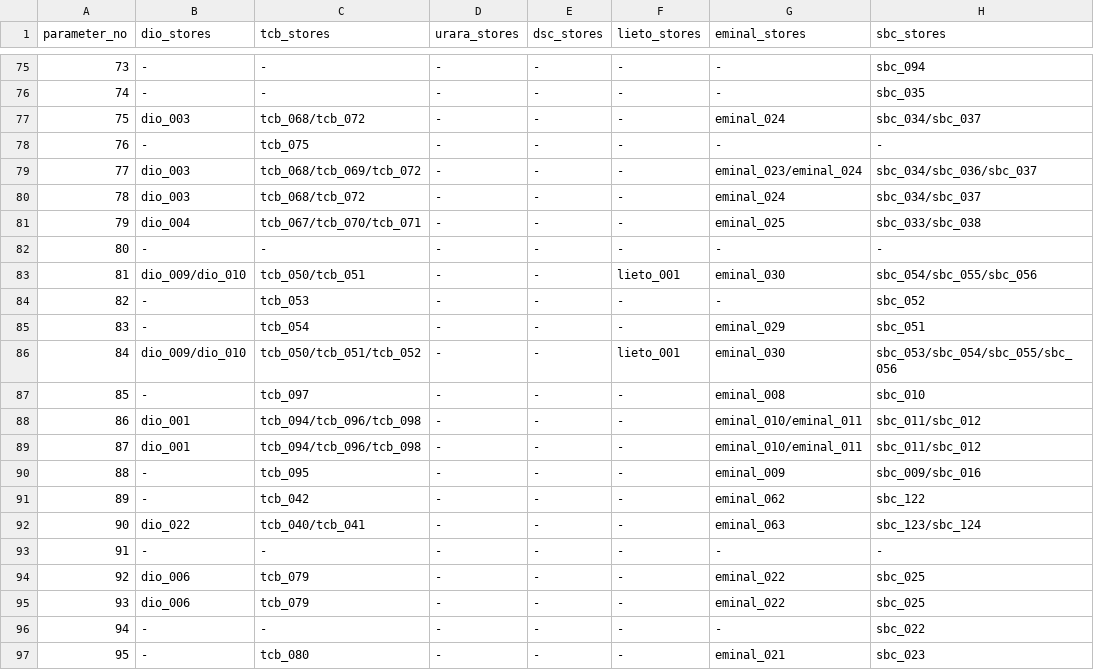
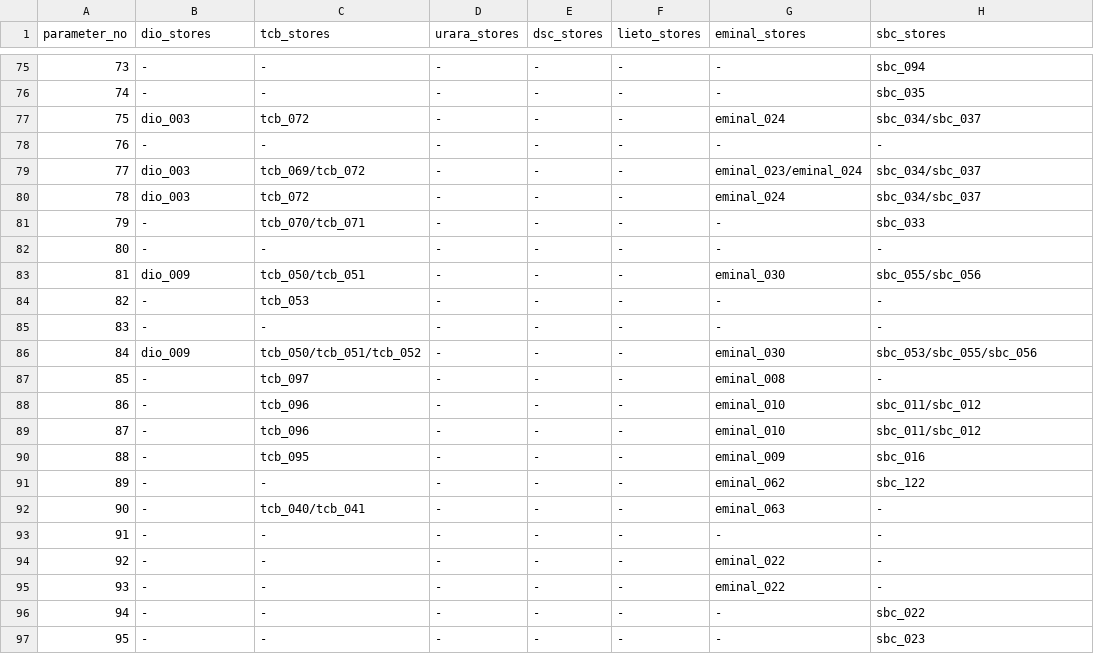
Before and after one commit to senjinholdings/GSA_Medical_Diet, a CSV file: common_data/data/出しわけSS - store_view.csv, drawn as a sheet; only a part is shown, gaps mark what is left out; the diff covers the shown part only.

Commit message:
Update common_data/data/出しわけSS%20-%20store_view.csv from spreadsheet

```diff
--- a/common_data/data/出しわけSS - store_view.csv
+++ b/common_data/data/出しわけSS - store_view.csv
@@ -76,22 +76,22 @@ parameter_no,dio_stores,tcb_stores,urara_stores,dsc_stores,lieto_stores,eminal_s
 74,-,-,-,-,-,-,sbc_035
-75,dio_003,tcb_068/tcb_072,-,-,-,eminal_024,sbc_034/sbc_037
-76,-,tcb_075,-,-,-,-,-
-77,dio_003,tcb_068/tcb_069/tcb_072,-,-,-,eminal_023/eminal_024,sbc_034/sbc_036/sbc_037
-78,dio_003,tcb_068/tcb_072,-,-,-,eminal_024,sbc_034/sbc_037
-79,dio_004,tcb_067/tcb_070/tcb_071,-,-,-,eminal_025,sbc_033/sbc_038
+75,dio_003,tcb_072,-,-,-,eminal_024,sbc_034/sbc_037
+76,-,-,-,-,-,-,-
+77,dio_003,tcb_069/tcb_072,-,-,-,eminal_023/eminal_024,sbc_034/sbc_037
+78,dio_003,tcb_072,-,-,-,eminal_024,sbc_034/sbc_037
+79,-,tcb_070/tcb_071,-,-,-,-,sbc_033
 80,-,-,-,-,-,-,-
-81,dio_009/dio_010,tcb_050/tcb_051,-,-,lieto_001,eminal_030,sbc_054/sbc_055/sbc_056
-82,-,tcb_053,-,-,-,-,sbc_052
-83,-,tcb_054,-,-,-,eminal_029,sbc_051
-84,dio_009/dio_010,tcb_050/tcb_051/tcb_052,-,-,lieto_001,eminal_030,sbc_053/sbc_054/sbc_055/sbc_056
-85,-,tcb_097,-,-,-,eminal_008,sbc_010
-86,dio_001,tcb_094/tcb_096/tcb_098,-,-,-,eminal_010/eminal_011,sbc_011/sbc_012
-87,dio_001,tcb_094/tcb_096/tcb_098,-,-,-,eminal_010/eminal_011,sbc_011/sbc_012
-88,-,tcb_095,-,-,-,eminal_009,sbc_009/sbc_016
-89,-,tcb_042,-,-,-,eminal_062,sbc_122
-90,dio_022,tcb_040/tcb_041,-,-,-,eminal_063,sbc_123/sbc_124
+81,dio_009,tcb_050/tcb_051,-,-,-,eminal_030,sbc_055/sbc_056
+82,-,tcb_053,-,-,-,-,-
+83,-,-,-,-,-,-,-
+84,dio_009,tcb_050/tcb_051/tcb_052,-,-,-,eminal_030,sbc_053/sbc_055/sbc_056
+85,-,tcb_097,-,-,-,eminal_008,-
+86,-,tcb_096,-,-,-,eminal_010,sbc_011/sbc_012
+87,-,tcb_096,-,-,-,eminal_010,sbc_011/sbc_012
+88,-,tcb_095,-,-,-,eminal_009,sbc_016
+89,-,-,-,-,-,eminal_062,sbc_122
+90,-,tcb_040/tcb_041,-,-,-,eminal_063,-
 91,-,-,-,-,-,-,-
-92,dio_006,tcb_079,-,-,-,eminal_022,sbc_025
-93,dio_006,tcb_079,-,-,-,eminal_022,sbc_025
+92,-,-,-,-,-,eminal_022,-
+93,-,-,-,-,-,eminal_022,-
 94,-,-,-,-,-,-,sbc_022
-95,-,tcb_080,-,-,-,eminal_021,sbc_023
+95,-,-,-,-,-,-,sbc_023
```
Also changed, not shown: 133 edited cells elsewhere in this file.
